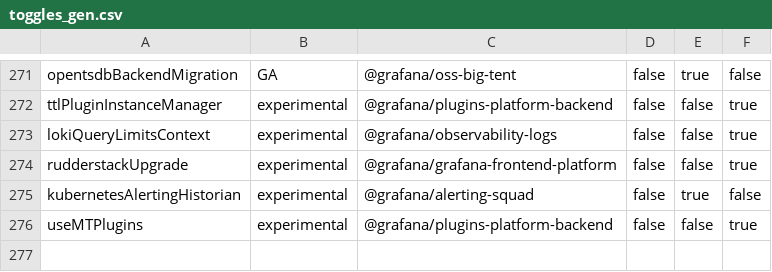
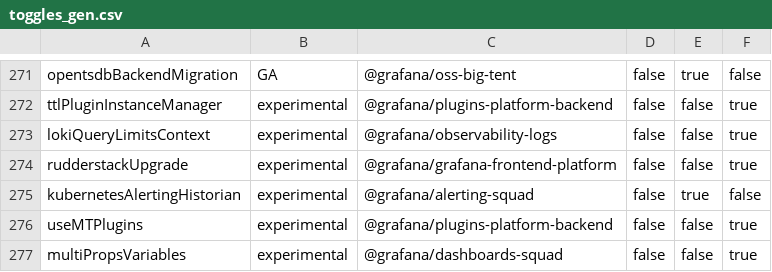
Before and after one commit to hanzoai/dashboards, a CSV file: pkg/services/featuremgmt/toggles_gen.csv, drawn as a sheet; only a part is shown, gaps mark what is left out.

Commit message:
FeatureToggles: Add multiPropsVariables (#115020)

```diff
--- a/pkg/services/featuremgmt/toggles_gen.csv
+++ b/pkg/services/featuremgmt/toggles_gen.csv
@@ -276 +276,2 @@ kubernetesAlertingHistorian,experimental,@grafana/alerting-squad,false,true,fals
 useMTPlugins,experimental,@grafana/plugins-platform-backend,false,false,true
+multiPropsVariables,experimental,@grafana/dashboards-squad,false,false,true
```
Also changed, not shown: 3 other files.
